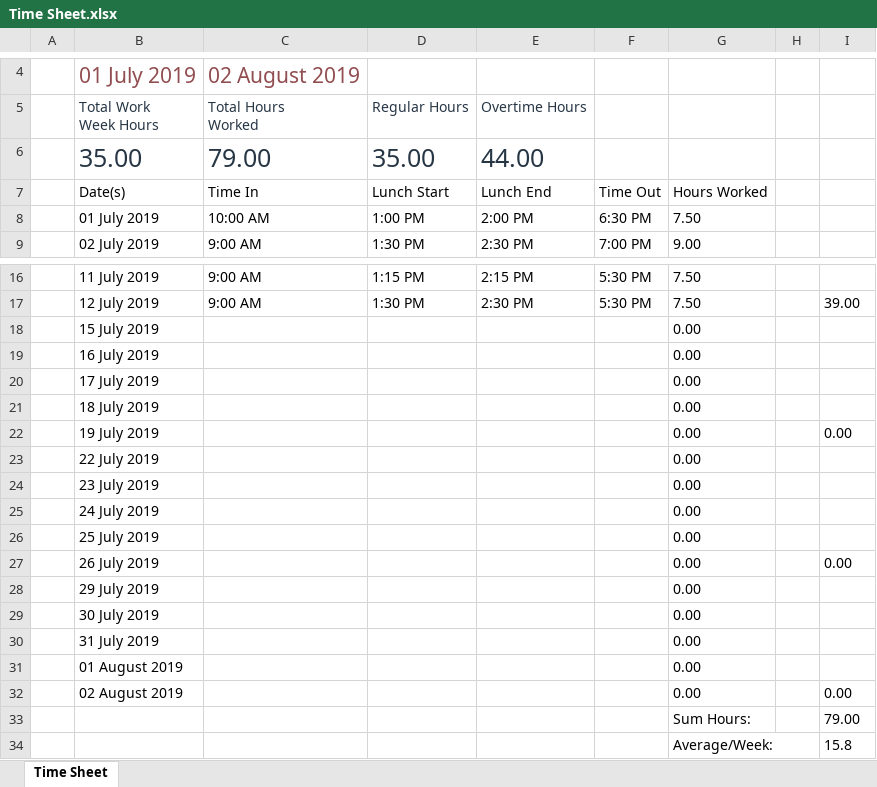
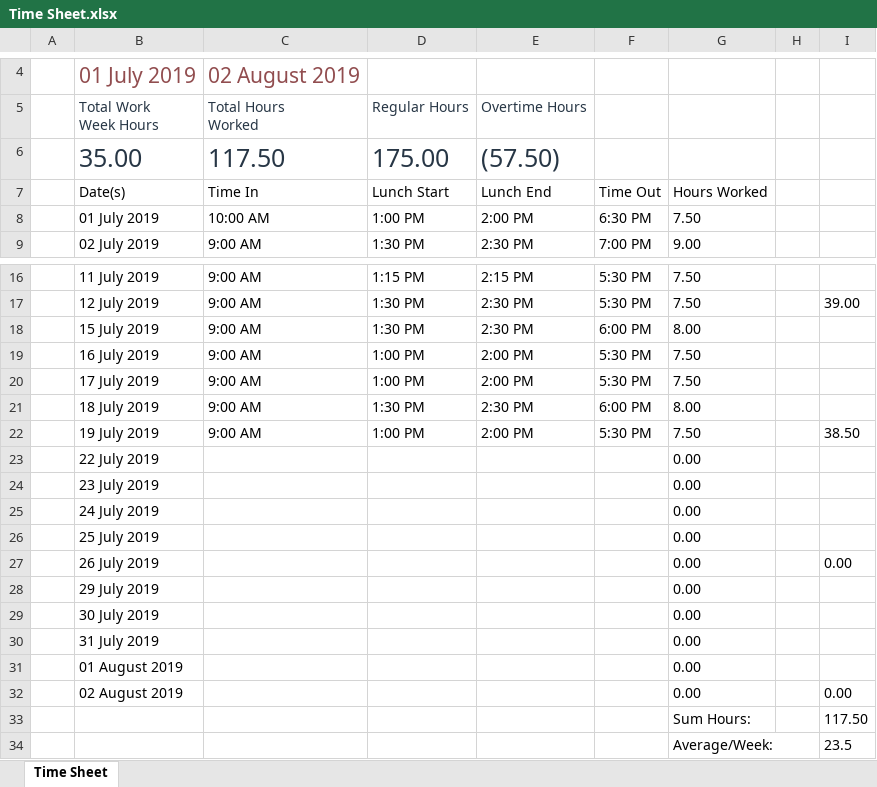
Before and after one commit to HTL-Villach-Steinbej/FileStore-Diploma, an Excel workbook: Time Sheet.xlsx, sheet Time Sheet, drawn as a sheet; only a part is shown, gaps mark what is left out; values as stored, in another font and other column widths than the file's, no borders; table styles not drawn; the diff names each change by its address in the sheet, - before the commit and + after, or states it on an @@ line.

Commit message:
Time Sheet update for week 3

```diff
--- a/Time Sheet.xlsx (sheet Time Sheet)
+++ b/Time Sheet.xlsx (sheet Time Sheet)
-C6: 79.00
+C6: 117.50
-D6: 35.00
+D6: 175.00
-E6: 44.00
+E6: (57.50)
-C18:C22: (empty)
+C18:C22: 9:00 AM
-D18: (empty)
+D18: 1:30 PM
-E18: (empty)
+E18: 2:30 PM
-F18: (empty)
+F18: 6:00 PM
-G18: 0.00
+G18: 8.00
-D19:D20: (empty)
+D19:D20: 1:00 PM
-E19:E20: (empty)
+E19:E20: 2:00 PM
-F19:F20: (empty)
+F19:F20: 5:30 PM
-G19:G20: 0.00
+G19:G20: 7.50
-D21: (empty)
+D21: 1:30 PM
-E21: (empty)
+E21: 2:30 PM
-F21: (empty)
+F21: 6:00 PM
-G21: 0.00
+G21: 8.00
-D22: (empty)
+D22: 1:00 PM
-E22: (empty)
+E22: 2:00 PM
-F22: (empty)
+F22: 5:30 PM
-G22: 0.00
+G22: 7.50
-I22: 0.00
+I22: 38.50
-I33: 79.00
+I33: 117.50
-I34: 15.8
+I34: 23.5
```
